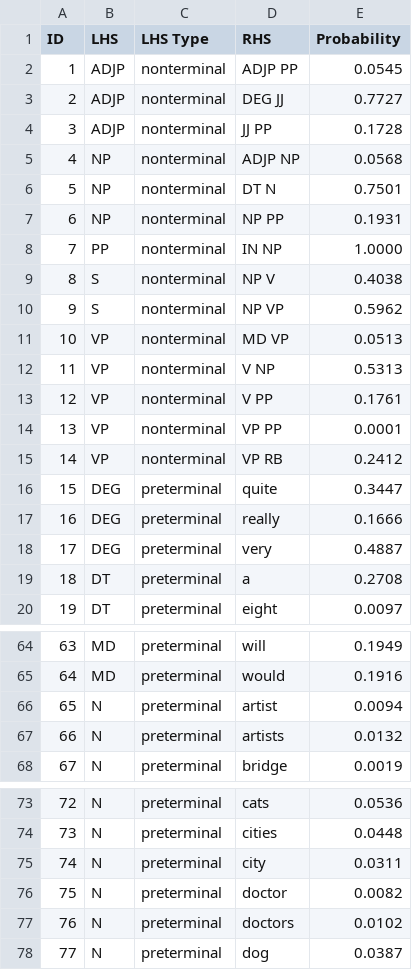
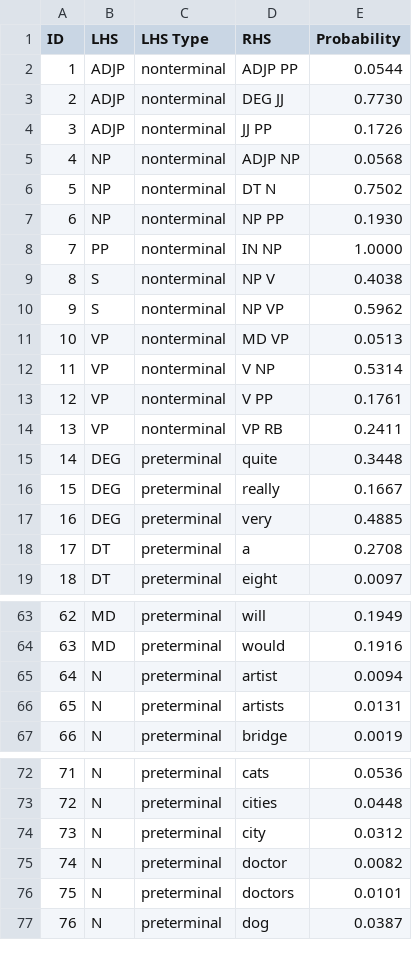
Before and after one commit to Davidwang1027/cs489_kaggle_a2, a CSV file: pcfg2.csv, drawn as a sheet; only a part is shown, gaps mark what is left out; removed rows and columns are numbered as before the commit, all else as after; the diff covers the shown part only; the diff names each change by its address in the sheet, - before the commit and + after, or states it on an @@ line.

```diff
--- a/pcfg2.csv
+++ b/pcfg2.csv
-E2 (Probability): 0.0545
+E2 (Probability): 0.0544
-E3 (Probability): 0.7727
+E3 (Probability): 0.7730
-E4 (Probability): 0.1728
+E4 (Probability): 0.1726
-E6 (Probability): 0.7501
+E6 (Probability): 0.7502
-E7 (Probability): 0.1931
+E7 (Probability): 0.1930
-E12 (Probability): 0.5313
+E12 (Probability): 0.5314
-row 14: 13 | VP | nonterminal | VP PP | 0.0001
@@ column A (ID) renumbered from row 14 down @@
-E14 (Probability): 0.2412
+E14 (Probability): 0.2411
-E15 (Probability): 0.3447
+E15 (Probability): 0.3448
-E16 (Probability): 0.1666
+E16 (Probability): 0.1667
-E17 (Probability): 0.4887
+E17 (Probability): 0.4885
-E66 (Probability): 0.0132
+E66 (Probability): 0.0131
-E74 (Probability): 0.0311
+E74 (Probability): 0.0312
-E76 (Probability): 0.0102
+E76 (Probability): 0.0101
```
Also changed, not shown: 21 edited cells elsewhere in this file, 3 other files.
